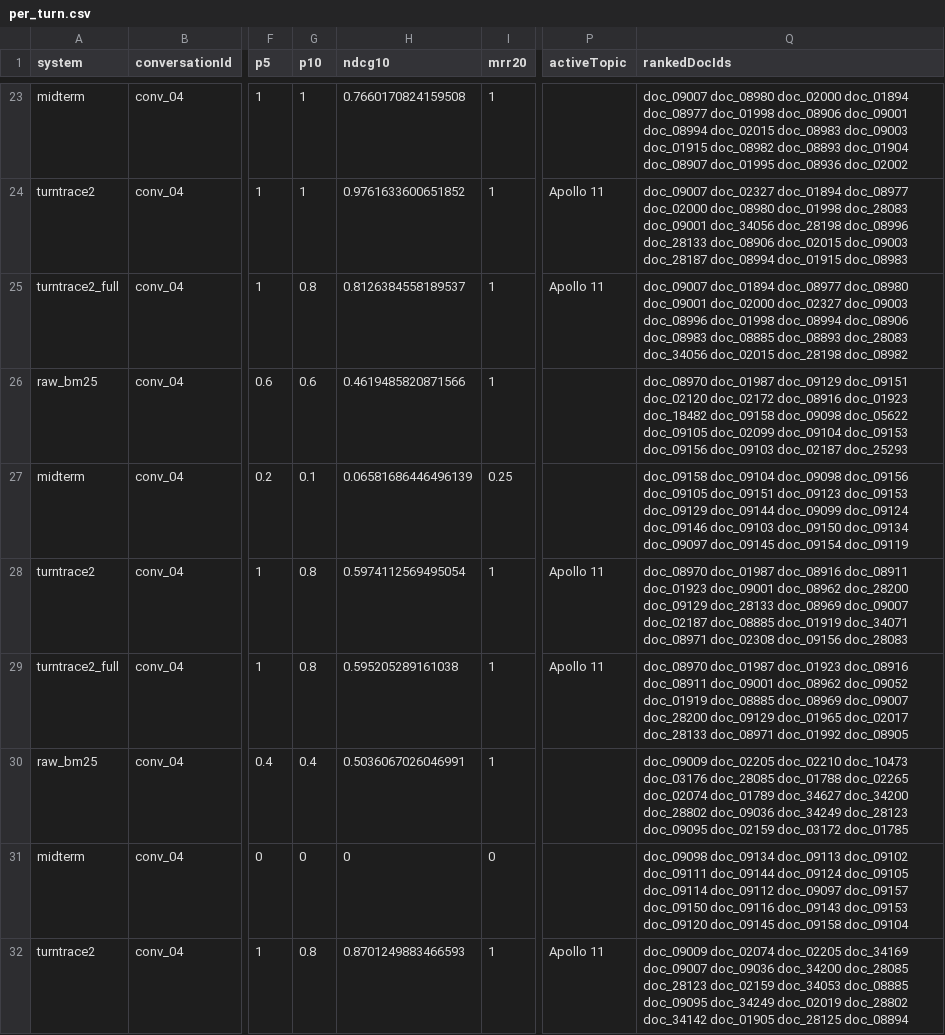
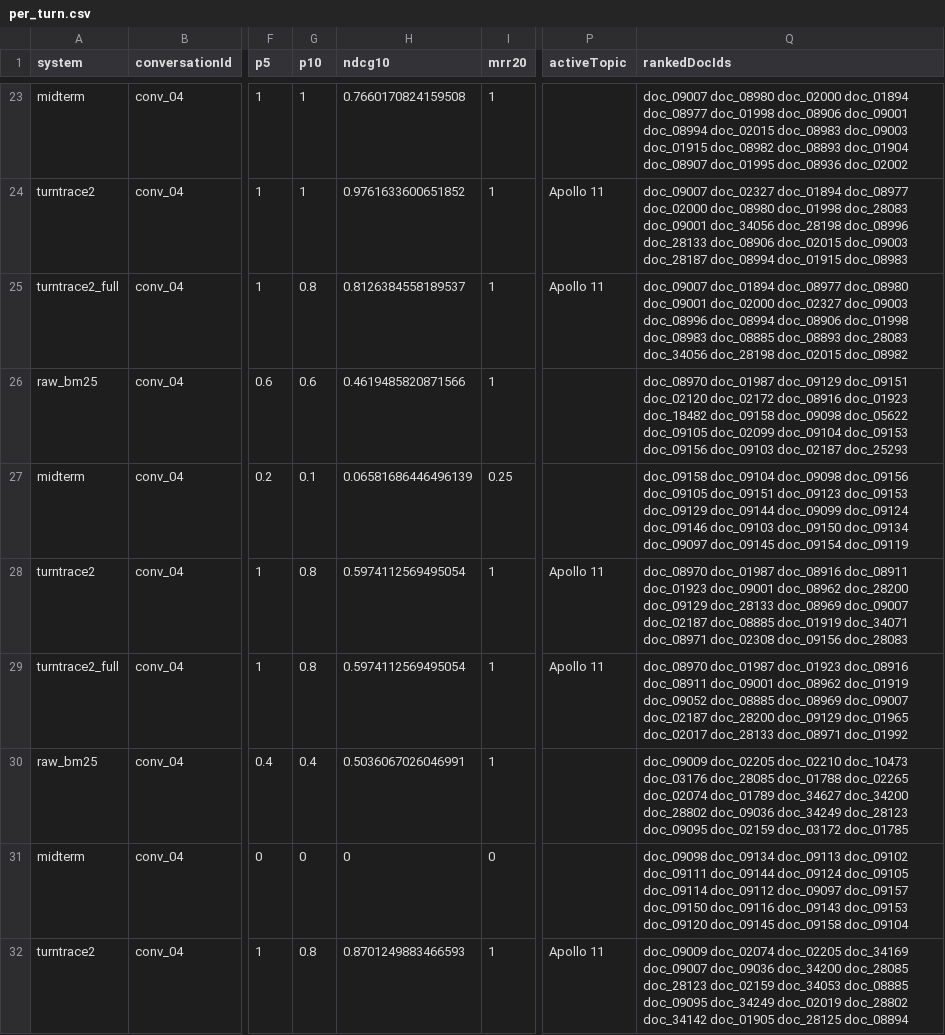
Before and after one commit to xShikhar/IR---Project, a CSV file: eval/output/v3/semantic/per_turn.csv, drawn as a sheet; only a part is shown, gaps mark what is left out; the diff covers the shown part only; the diff names each change by its address in the sheet, - before the commit and + after, or states it on an @@ line.

Commit message:
Carry topic aspects into conversational follow-ups

```diff
--- a/eval/output/v3/semantic/per_turn.csv
+++ b/eval/output/v3/semantic/per_turn.csv
-Q25 (rankedDocIds): …doc_09003 doc_08996 doc_01998 doc_08994 doc_08906 doc_08983 doc_08885 doc_08893 doc_28083 doc_34056 doc_02015 doc_28198 doc_08982
+Q25 (rankedDocIds): …doc_09003 doc_08996 doc_08994 doc_08906 doc_01998 doc_08983 doc_08885 doc_08893 doc_28083 doc_34056 doc_28198 doc_02015 doc_08982
-H29 (ndcg10): 0.595205289161038
+H29 (ndcg10): 0.5974112569495054
-Q29 (rankedDocIds): …doc_09001 doc_08962 doc_09052 doc_01919 doc_08885 doc_08969 doc_09007 doc_28200 doc_09129 doc_01965 doc_02017 doc_28133 doc_08971 doc_01992 doc_08905
+Q29 (rankedDocIds): …doc_09001 doc_08962 doc_01919 doc_09052 doc_08885 doc_08969 doc_09007 doc_02187 doc_28200 doc_09129 doc_01965 doc_02017 doc_28133 doc_08971 doc_01992
```
Also changed, not shown: 15 edited cells elsewhere in this file, 12 other files.
